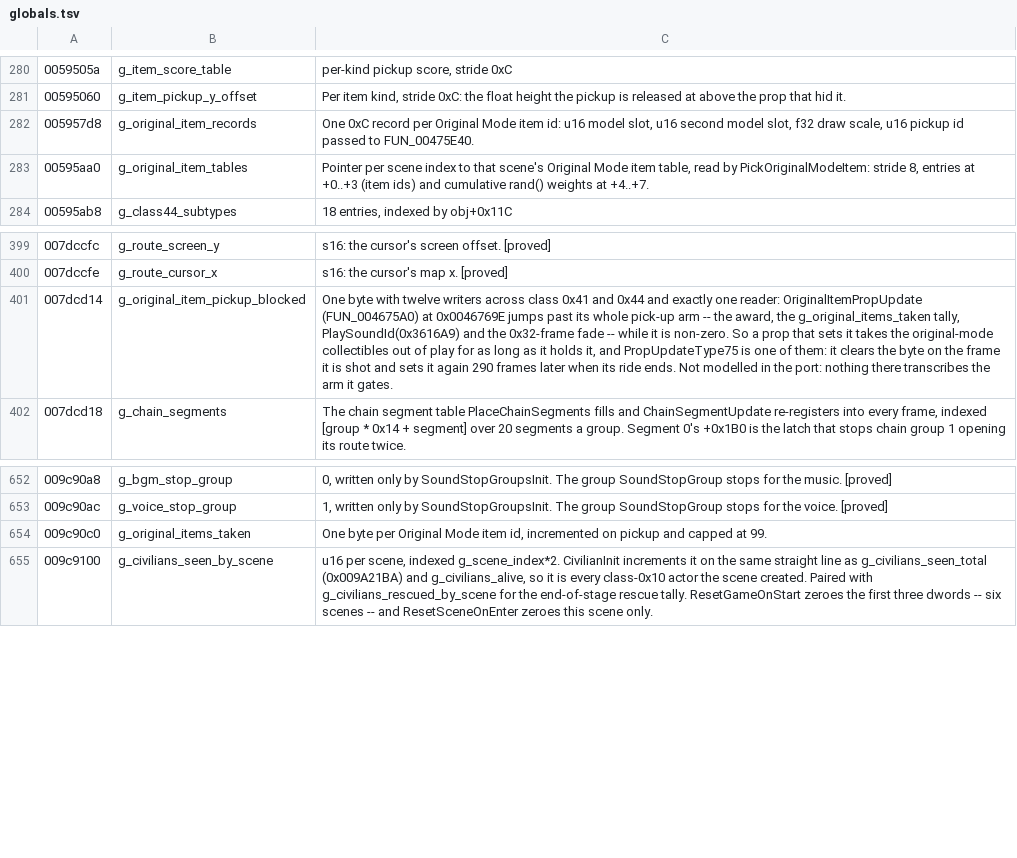
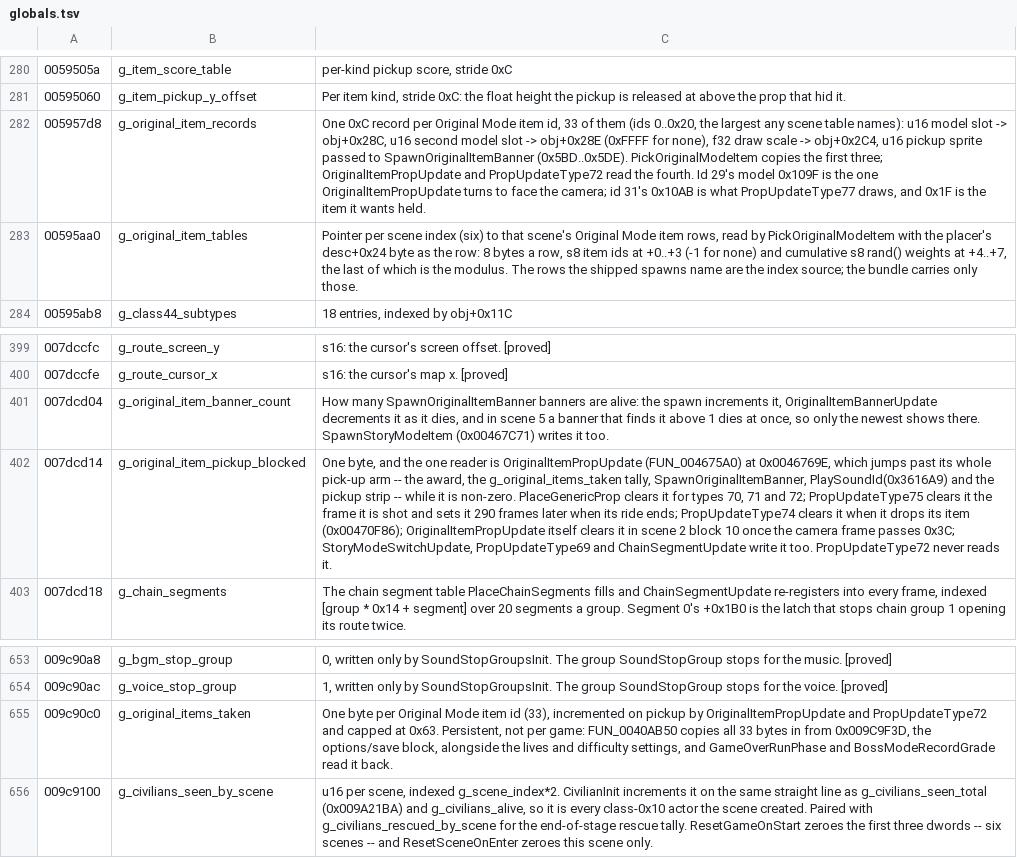
Before and after one commit to saul/hotd2-decomp, a TSV file: ghidra/annotations/globals.tsv, drawn as a sheet; only a part is shown, gaps mark what is left out; addresses are those after the commit; the diff names each change by its address in the sheet, - before the commit and + after, or states it on an @@ line.

```diff
--- a/ghidra/annotations/globals.tsv
+++ b/ghidra/annotations/globals.tsv
-C282: …Mode item id: u16 model slot, u16 second model slot, f32 draw scale, u16 pickup id passed to FUN_00475E40.
+C282: …Mode item id, 33 of them (ids 0..0x20, the largest any scene table names): u16 model slot -> obj+0x28C, u16 second model slot -> obj+0x28E (0xFFFF for none), f32 draw scale -> obj+0x2C4, u16 pickup sprite passed to SpawnOriginalItemBanner (0x5BD..0x5DE). PickOriginalModeItem copies the first three; OriginalItemPropUpdate and PropUpdateType72 read the fourth. Id 29's model 0x109F is the one OriginalItemPropUpdate turns to face the camera; id 31's 0x10AB is what PropUpdateType77 draws, and 0x1F is the item it wants held.
-C283: …scene index to that scene's Original Mode item table, read by PickOriginalModeItem: stride 8, entries at +0..+3 (item ids) and cumulative rand() weights at +4..+7.
+C283: …scene index (six) to that scene's Original Mode item rows, read by PickOriginalModeItem with the placer's desc+0x24 byte as the row: 8 bytes a row, s8 item ids at +0..+3 (-1 for none) and cumulative s8 rand() weights at +4..+7, the last of which is the modulus. The rows the shipped spawns name are the index source; the bundle carries only those.
+row 401: 007dcd04 | g_original_item_banner_count | How many SpawnOriginalItemBanner banners are alive: the spawn increments it, OriginalItemBannerUpdate decrements it as it dies, and in scene 5 a banner that finds it above 1 dies at once, so only the newest shows there. SpawnStoryModeItem (0x00467C71) writes it too.
-C402: One byte with twelve writers across class 0x41 and 0x44 and exactly one reader: OriginalItemPropUpdate (FUN_004675A0) at 0x0046769E jumps past its whole pick-up arm -- the award, the g_original_items_taken tally, PlaySoundId(0x3616A9) and the 0x32-frame fade -- while it is non-zero. So a prop that sets it takes the original-mode collectibles out of play for as long as it holds it, and PropUpdateType75 is one of them: it clears the byte on the frame it is shot and sets it again 290 frames later when its ride ends. Not modelled in the port: nothing there transcribes the arm it gates.
+C402: One byte, and the one reader is OriginalItemPropUpdate (FUN_004675A0) at 0x0046769E, which jumps past its whole pick-up arm -- the award, the g_original_items_taken tally, SpawnOriginalItemBanner, PlaySoundId(0x3616A9) and the pickup strip -- while it is non-zero. PlaceGenericProp clears it for types 70, 71 and 72; PropUpdateType75 clears it the frame it is shot and sets it 290 frames later when its ride ends; PropUpdateType74 clears it when it drops its item (0x00470F86); OriginalItemPropUpdate itself clears it in scene 2 block 10 once the camera frame passes 0x3C; StoryModeSwitchUpdate, PropUpdateType69 and ChainSegmentUpdate write it too. PropUpdateType72 never reads it.
-C655: …Mode item id, incremented on pickup and capped at 99.
+C655: …Mode item id (33), incremented on pickup by OriginalItemPropUpdate and PropUpdateType72 and capped at 0x63. Persistent, not per game: FUN_0040AB50 copies all 33 bytes in from 0x009C9F3D, the options/save block, alongside the lives and difficulty settings, and GameOverRunPhase and BossModeRecordGrade read it back.
```
Also changed, not shown: ghidra/annotations/functions.tsv, 38 other files.
